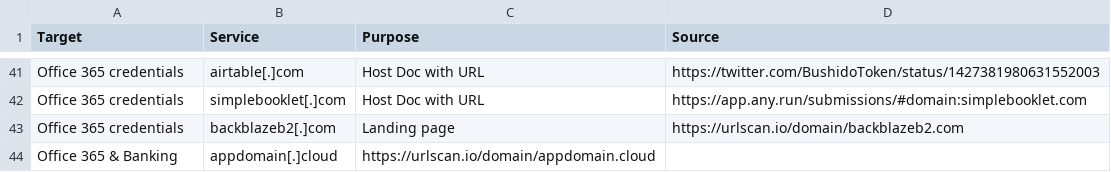
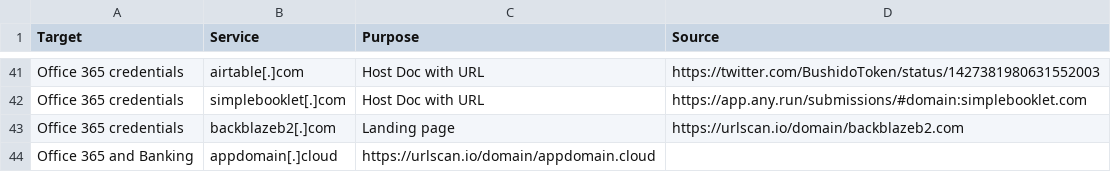
Before and after one commit to BushidoUK/Abused-Legitimate-Services, a CSV file: Phishing.csv, drawn as a sheet; only a part is shown, gaps mark what is left out.

Commit message:
Update Phishing.csv

```diff
--- a/Phishing.csv
+++ b/Phishing.csv
@@ -43,2 +43,2 @@ Office 365 credentials,simplebooklet[.]com,Host Doc with URL,https://app.any.run
 Office 365 credentials,backblazeb2[.]com,Landing page,https://urlscan.io/domain/backblazeb2.com
-Office 365 & Banking,appdomain[.]cloud,https://urlscan.io/domain/appdomain.cloud
+Office 365 and Banking,appdomain[.]cloud,https://urlscan.io/domain/appdomain.cloud
```
